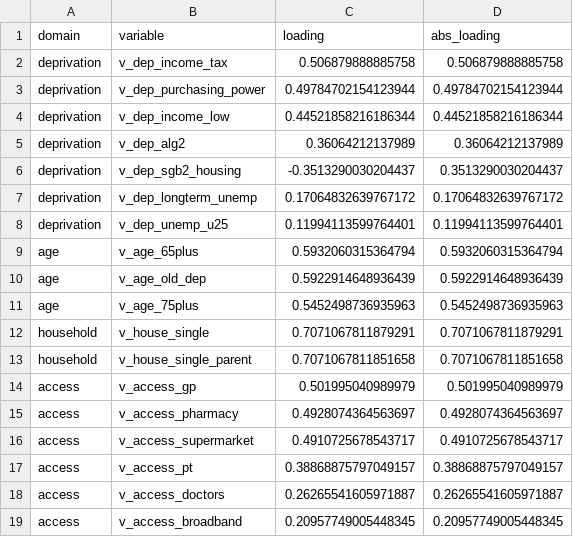
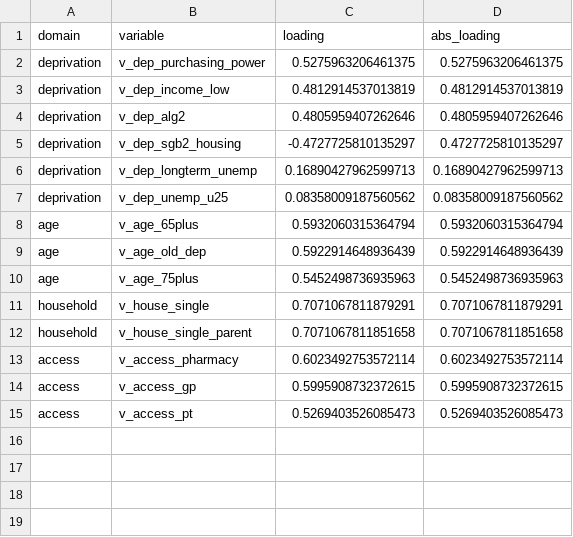
Before and after one commit to CptJean1312/Master-Thesis, a CSV file: outputs_method_redesign/tables/domain_pca_loadings.csv, drawn as a sheet.

```diff
--- a/outputs_method_redesign/tables/domain_pca_loadings.csv
+++ b/outputs_method_redesign/tables/domain_pca_loadings.csv
@@ -1,9 +1,8 @@
 domain,variable,loading,abs_loading
-deprivation,v_dep_income_tax,0.506879888885758,0.506879888885758
-deprivation,v_dep_purchasing_power,0.49784702154123944,0.49784702154123944
-deprivation,v_dep_income_low,0.44521858216186344,0.44521858216186344
-deprivation,v_dep_alg2,0.36064212137989,0.36064212137989
-deprivation,v_dep_sgb2_housing,-0.3513290030204437,0.3513290030204437
-deprivation,v_dep_longterm_unemp,0.17064832639767172,0.17064832639767172
-deprivation,v_dep_unemp_u25,0.11994113599764401,0.11994113599764401
+deprivation,v_dep_purchasing_power,0.5275963206461375,0.5275963206461375
+deprivation,v_dep_income_low,0.4812914537013819,0.4812914537013819
+deprivation,v_dep_alg2,0.4805959407262646,0.4805959407262646
+deprivation,v_dep_sgb2_housing,-0.4727725810135297,0.4727725810135297
+deprivation,v_dep_longterm_unemp,0.16890427962599713,0.16890427962599713
+deprivation,v_dep_unemp_u25,0.08358009187560562,0.08358009187560562
 age,v_age_65plus,0.5932060315364794,0.5932060315364794
@@ -13,7 +12,4 @@ household,v_house_single,0.7071067811879291,0.7071067811879291
 household,v_house_single_parent,0.7071067811851658,0.7071067811851658
-access,v_access_gp,0.501995040989979,0.501995040989979
-access,v_access_pharmacy,0.4928074364563697,0.4928074364563697
-access,v_access_supermarket,0.4910725678543717,0.4910725678543717
-access,v_access_pt,0.38868875797049157,0.38868875797049157
-access,v_access_doctors,0.26265541605971887,0.26265541605971887
-access,v_access_broadband,0.20957749005448345,0.20957749005448345
+access,v_access_pharmacy,0.6023492753572114,0.6023492753572114
+access,v_access_gp,0.5995908732372615,0.5995908732372615
+access,v_access_pt,0.5269403526085473,0.5269403526085473
```
Also changed, not shown: outputs_method_redesign/tables/domain_pca_summary.csv, outputs_method_redesign/tables/indicator_year_audit.csv, 23 other files.
